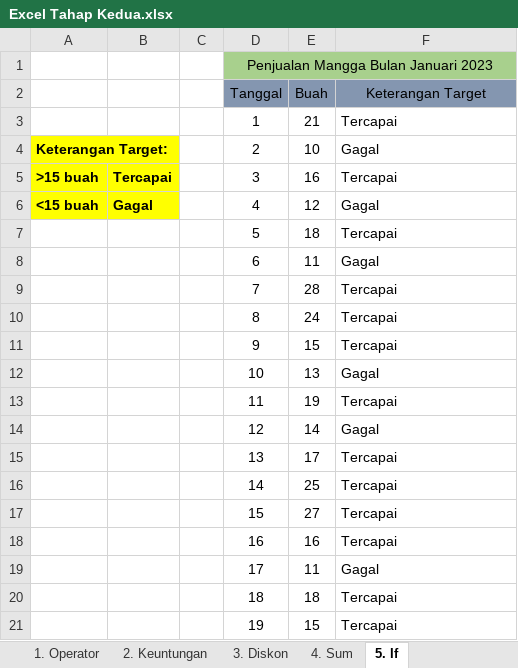
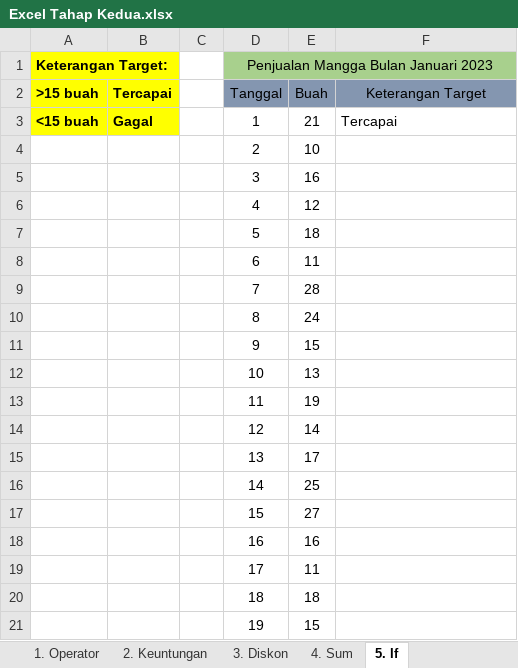
Before and after one commit to mzaini30/pelajaran-komputer, an Excel workbook: Excel Tahap Kedua.xlsx, sheet 5. If, drawn as a sheet; values as stored, in another font and other column widths than the file's, no borders; charts and pictures not drawn; removed rows and columns are numbered as before the commit, all else as after; the diff names each change by its address in the sheet, - before the commit and + after, or states it on an @@ line.

```diff
--- a/Excel Tahap Kedua.xlsx (sheet 5. If)
+++ b/Excel Tahap Kedua.xlsx (sheet 5. If)
-A1: (empty)
+A1: Keterangan Target:
-A1:B1 fill: none
+A1:B1 fill: #FFFF00
+A1:B1 merged
-row 2:  |  |  | Tanggal | Buah | Keterangan Target
-row 3:  |  |  | 1 | 21 | Tercapai
-row 4: Keterangan Target: |  |  | 2 | 10 | Gagal
-D2: 3
+D2: Tanggal
-D2:F2 fill: none
+D2:F2 fill: #8496B0
-E2: 16
+E2: Buah
-F2: Tercapai
+F2: Keterangan Target
-F2 alignment: left
+F2 alignment: center
-D3: 4
+D3: 1
-E3: 12
+E3: 21
-F3: Gagal
+F3: Tercapai
+row 4:  |  |  | 2 | 10
+row 5:  |  |  | 3 | 16
+row 6:  |  |  | 4 | 12
-F7: Tercapai
+F7: (empty)
-F8: Gagal
+F8: (empty)
-F9:F11: Tercapai
+F9:F11: (empty)
-F12: Gagal
+F12: (empty)
-F13: Tercapai
+F13: (empty)
-F14: Gagal
+F14: (empty)
-F15:F18: Tercapai
+F15:F18: (empty)
-F19: Gagal
+F19: (empty)
-F20:F21: Tercapai
+F20:F21: (empty)
```
Also changed, not shown: sheet 8. Gaji, sheet 2. Keuntungan, sheet 3. Diskon, sheet 10. Supplier, sheet 15. Tanggal Akhir, sheet 12. Faktur, 9 more sheets, charts or pictures, 1 other file.
